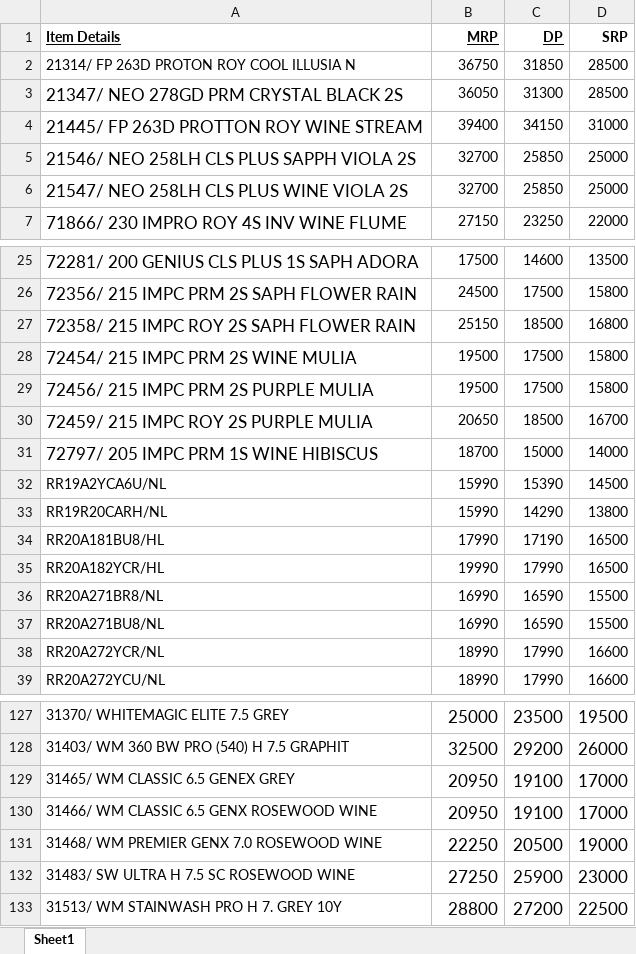
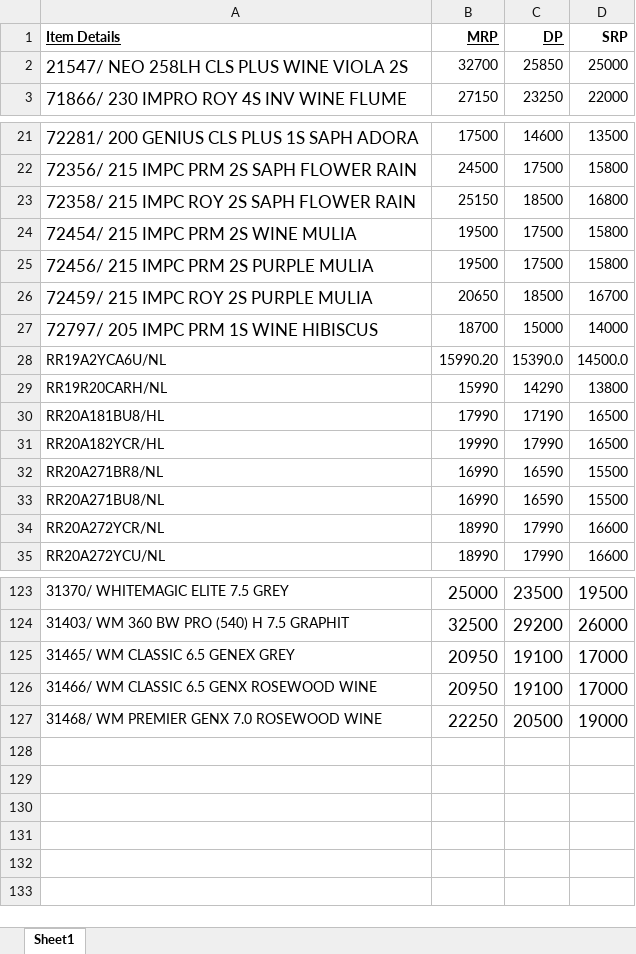
Before and after one commit to mohit-prakash/diwalipricetracker, an Excel workbook: src/main/java/com/mps/utility/DiwaliPriceList.xlsx, sheet Sheet1, drawn as a sheet; only a part is shown, gaps mark what is left out; values as stored, in another font and other column widths than the file's, no borders; charts and pictures not drawn; removed rows and columns are numbered as before the commit, all else as after; the diff names each change by its address in the sheet, - before the commit and + after, or states it on an @@ line.

```diff
--- a/src/main/java/com/mps/utility/DiwaliPriceList.xlsx (sheet Sheet1)
+++ b/src/main/java/com/mps/utility/DiwaliPriceList.xlsx (sheet Sheet1)
-row 2: 21314/ FP 263D PROTON ROY COOL ILLUSIA N | 36750 | 31850 | 28500
-row 3: 21347/ NEO 278GD PRM CRYSTAL BLACK 2S | 36050 | 31300 | 28500
-row 4: 21445/ FP 263D PROTTON ROY WINE STREAM | 39400 | 34150 | 31000
-row 5: 21546/ NEO 258LH CLS PLUS SAPPH VIOLA 2S | 32700 | 25850 | 25000
-B28 (MRP): 15990
+B28 (MRP): 15990.20
-C28 (DP): 15390
+C28 (DP): 15390.0
-D28 (SRP): 14500
+D28 (SRP): 14500.0
-row 132: 31483/ SW ULTRA H 7.5 SC ROSEWOOD WINE | 27250 | 25900 | 23000
-row 133: 31513/ WM STAINWASH PRO H 7. GREY 10Y | 28800 | 27200 | 22500
```
Also changed, not shown: charts or pictures, 10 other files.
